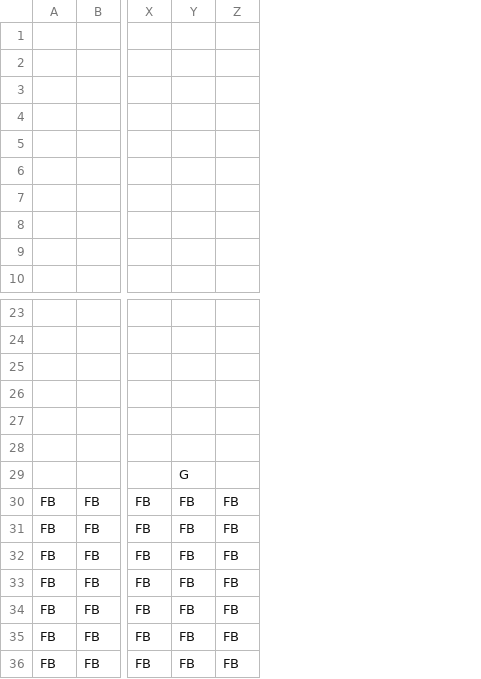
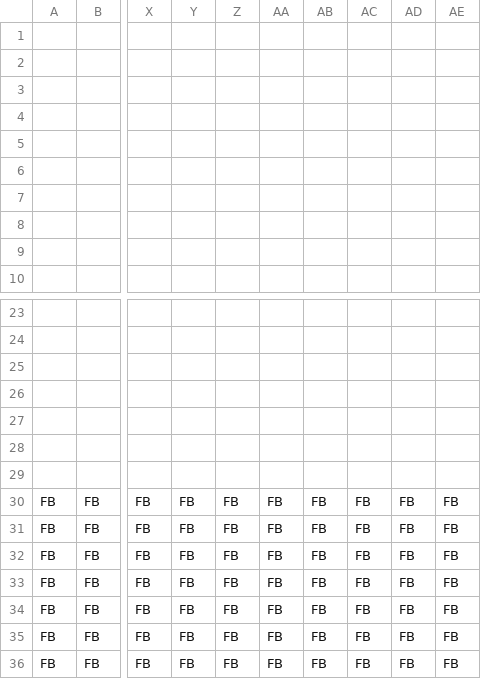
Before and after one commit to Ziiiwei/MarioGame, a CSV file: MarioGame/Data/DataFiles/MainMenu.csv, drawn as a sheet; only a part is shown, gaps mark what is left out; the diff names each change by its address in the sheet, - before the commit and + after, or states it on an @@ line.

```diff
--- a/MarioGame/Data/DataFiles/MainMenu.csv
+++ b/MarioGame/Data/DataFiles/MainMenu.csv
+column AA, rows 30-36: all FB
+column AB, rows 30-36: all FB
+column AC, rows 30-36: all FB
+column AD, rows 30-36: all FB
+column AE, rows 30-36: all FB
-Y29: G
+Y29: (empty)
```
Also changed, not shown: 4 other files.
